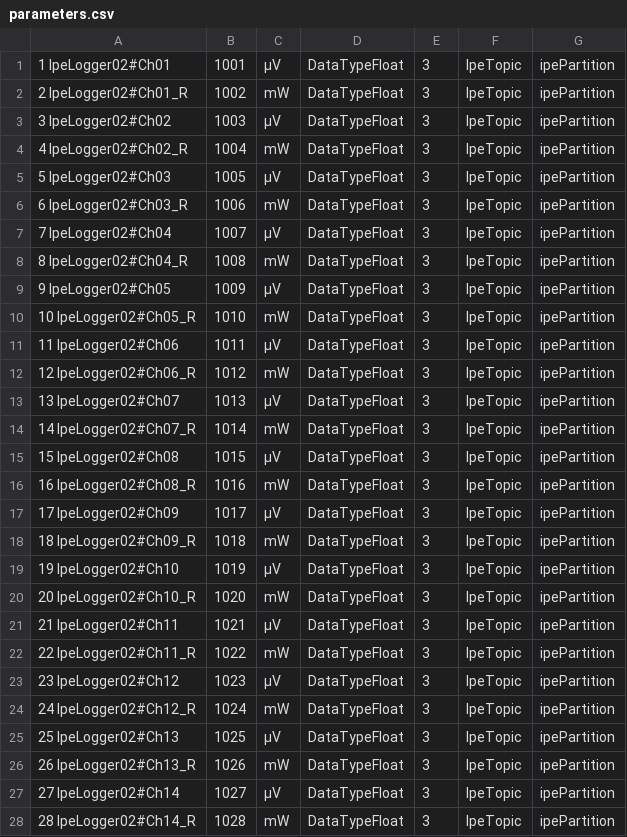
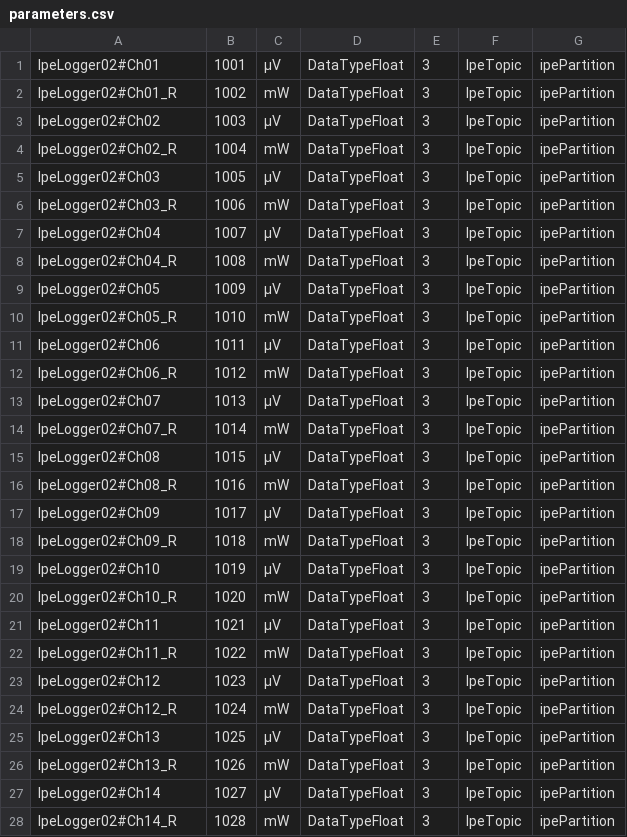
Before and after one commit to moriturus84/iddsconfig, a CSV file: parameters.csv, drawn as a sheet; only a part is shown; the diff covers the shown part only.

Commit message:
Update parameters.csv

```diff
--- a/parameters.csv
+++ b/parameters.csv
@@ -1,28 +1,28 @@
-1	IpeLogger02#Ch01,	1001,	µV,	DataTypeFloat,	3,	IpeTopic,	ipePartition
-2	IpeLogger02#Ch01_R,	1002,	mW,	DataTypeFloat,	3,	IpeTopic,	ipePartition
-3	IpeLogger02#Ch02,	1003,	µV,	DataTypeFloat,	3,	IpeTopic,	ipePartition
-4	IpeLogger02#Ch02_R,	1004,	mW,	DataTypeFloat,	3,	IpeTopic,	ipePartition
-5	IpeLogger02#Ch03,	1005,	µV,	DataTypeFloat,	3,	IpeTopic,	ipePartition
-6	IpeLogger02#Ch03_R,	1006,	mW,	DataTypeFloat,	3,	IpeTopic,	ipePartition
-7	IpeLogger02#Ch04,	1007,	µV,	DataTypeFloat,	3,	IpeTopic,	ipePartition
-8	IpeLogger02#Ch04_R,	1008,	mW,	DataTypeFloat,	3,	IpeTopic,	ipePartition
-9	IpeLogger02#Ch05,	1009,	µV,	DataTypeFloat,	3,	IpeTopic,	ipePartition
-10	IpeLogger02#Ch05_R,	1010,	mW,	DataTypeFloat,	3,	IpeTopic,	ipePartition
-11	IpeLogger02#Ch06,	1011,	µV,	DataTypeFloat,	3,	IpeTopic,	ipePartition
-12	IpeLogger02#Ch06_R,	1012,	mW,	DataTypeFloat,	3,	IpeTopic,	ipePartition
-13	IpeLogger02#Ch07,	1013,	µV,	DataTypeFloat,	3,	IpeTopic,	ipePartition
-14	IpeLogger02#Ch07_R,	1014,	mW,	DataTypeFloat,	3,	IpeTopic,	ipePartition
-15	IpeLogger02#Ch08,	1015,	µV,	DataTypeFloat,	3,	IpeTopic,	ipePartition
-16	IpeLogger02#Ch08_R,	1016,	mW,	DataTypeFloat,	3,	IpeTopic,	ipePartition
-17	IpeLogger02#Ch09,	1017,	µV,	DataTypeFloat,	3,	IpeTopic,	ipePartition
-18	IpeLogger02#Ch09_R,	1018,	mW,	DataTypeFloat,	3,	IpeTopic,	ipePartition
-19	IpeLogger02#Ch10,	1019,	µV,	DataTypeFloat,	3,	IpeTopic,	ipePartition
-20	IpeLogger02#Ch10_R,	1020,	mW,	DataTypeFloat,	3,	IpeTopic,	ipePartition
-21	IpeLogger02#Ch11,	1021,	µV,	DataTypeFloat,	3,	IpeTopic,	ipePartition
-22	IpeLogger02#Ch11_R,	1022,	mW,	DataTypeFloat,	3,	IpeTopic,	ipePartition
-23	IpeLogger02#Ch12,	1023,	µV,	DataTypeFloat,	3,	IpeTopic,	ipePartition
-24	IpeLogger02#Ch12_R,	1024,	mW,	DataTypeFloat,	3,	IpeTopic,	ipePartition
-25	IpeLogger02#Ch13,	1025,	µV,	DataTypeFloat,	3,	IpeTopic,	ipePartition
-26	IpeLogger02#Ch13_R,	1026,	mW,	DataTypeFloat,	3,	IpeTopic,	ipePartition
-27	IpeLogger02#Ch14,	1027,	µV,	DataTypeFloat,	3,	IpeTopic,	ipePartition
-28	IpeLogger02#Ch14_R,	1028,	mW,	DataTypeFloat,	3,	IpeTopic,	ipePartition
+IpeLogger02#Ch01,	1001,	µV,	DataTypeFloat,	3,	IpeTopic,	ipePartition
+IpeLogger02#Ch01_R,	1002,	mW,	DataTypeFloat,	3,	IpeTopic,	ipePartition
+IpeLogger02#Ch02,	1003,	µV,	DataTypeFloat,	3,	IpeTopic,	ipePartition
+IpeLogger02#Ch02_R,	1004,	mW,	DataTypeFloat,	3,	IpeTopic,	ipePartition
+IpeLogger02#Ch03,	1005,	µV,	DataTypeFloat,	3,	IpeTopic,	ipePartition
+IpeLogger02#Ch03_R,	1006,	mW,	DataTypeFloat,	3,	IpeTopic,	ipePartition
+IpeLogger02#Ch04,	1007,	µV,	DataTypeFloat,	3,	IpeTopic,	ipePartition
+IpeLogger02#Ch04_R,	1008,	mW,	DataTypeFloat,	3,	IpeTopic,	ipePartition
+IpeLogger02#Ch05,	1009,	µV,	DataTypeFloat,	3,	IpeTopic,	ipePartition
+IpeLogger02#Ch05_R,	1010,	mW,	DataTypeFloat,	3,	IpeTopic,	ipePartition
+IpeLogger02#Ch06,	1011,	µV,	DataTypeFloat,	3,	IpeTopic,	ipePartition
+IpeLogger02#Ch06_R,	1012,	mW,	DataTypeFloat,	3,	IpeTopic,	ipePartition
+IpeLogger02#Ch07,	1013,	µV,	DataTypeFloat,	3,	IpeTopic,	ipePartition
+IpeLogger02#Ch07_R,	1014,	mW,	DataTypeFloat,	3,	IpeTopic,	ipePartition
+IpeLogger02#Ch08,	1015,	µV,	DataTypeFloat,	3,	IpeTopic,	ipePartition
+IpeLogger02#Ch08_R,	1016,	mW,	DataTypeFloat,	3,	IpeTopic,	ipePartition
+IpeLogger02#Ch09,	1017,	µV,	DataTypeFloat,	3,	IpeTopic,	ipePartition
+IpeLogger02#Ch09_R,	1018,	mW,	DataTypeFloat,	3,	IpeTopic,	ipePartition
+IpeLogger02#Ch10,	1019,	µV,	DataTypeFloat,	3,	IpeTopic,	ipePartition
+IpeLogger02#Ch10_R,	1020,	mW,	DataTypeFloat,	3,	IpeTopic,	ipePartition
+IpeLogger02#Ch11,	1021,	µV,	DataTypeFloat,	3,	IpeTopic,	ipePartition
+IpeLogger02#Ch11_R,	1022,	mW,	DataTypeFloat,	3,	IpeTopic,	ipePartition
+IpeLogger02#Ch12,	1023,	µV,	DataTypeFloat,	3,	IpeTopic,	ipePartition
+IpeLogger02#Ch12_R,	1024,	mW,	DataTypeFloat,	3,	IpeTopic,	ipePartition
+IpeLogger02#Ch13,	1025,	µV,	DataTypeFloat,	3,	IpeTopic,	ipePartition
+IpeLogger02#Ch13_R,	1026,	mW,	DataTypeFloat,	3,	IpeTopic,	ipePartition
+IpeLogger02#Ch14,	1027,	µV,	DataTypeFloat,	3,	IpeTopic,	ipePartition
+IpeLogger02#Ch14_R,	1028,	mW,	DataTypeFloat,	3,	IpeTopic,	ipePartition
```
Also changed, not shown: 164 edited cells elsewhere in this file.
